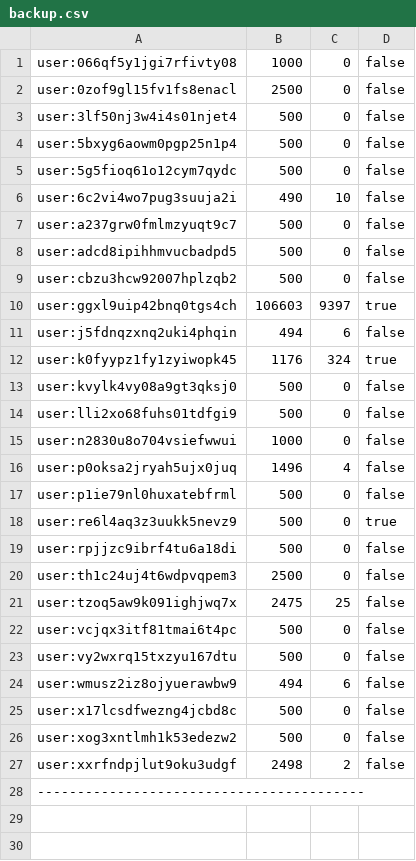
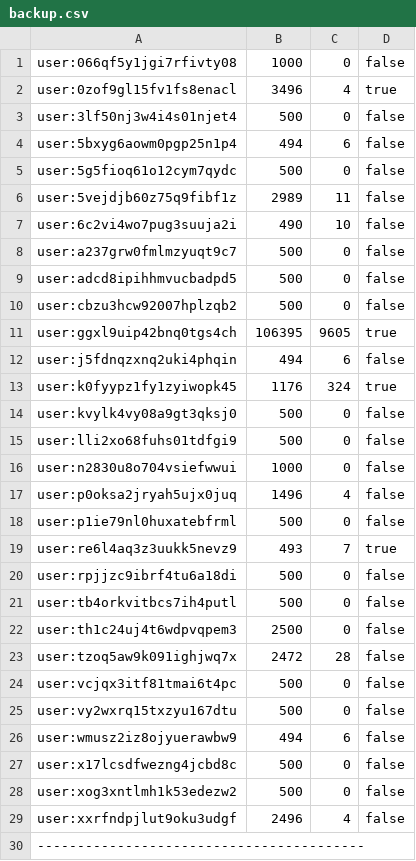
Before and after one commit to Implex-ltd/HcaptchaSolver, a CSV file: assets/backup.csv, drawn as a sheet.

```diff
--- a/assets/backup.csv
+++ b/assets/backup.csv
@@ -1,6 +1,7 @@
 user:066qf5y1jgi7rfivty08,1000,0,false
-user:0zof9gl15fv1fs8enacl,2500,0,false
+user:0zof9gl15fv1fs8enacl,3496,4,true
 user:3lf50nj3w4i4s01njet4,500,0,false
-user:5bxyg6aowm0pgp25n1p4,500,0,false
+user:5bxyg6aowm0pgp25n1p4,494,6,false
 user:5g5fioq61o12cym7qydc,500,0,false
+user:5vejdjb60z75q9fibf1z,2989,11,false
 user:6c2vi4wo7pug3suuja2i,490,10,false
@@ -9,3 +10,3 @@ user:adcd8ipihhmvucbadpd5,500,0,false
 user:cbzu3hcw92007hplzqb2,500,0,false
-user:ggxl9uip42bnq0tgs4ch,106603,9397,true
+user:ggxl9uip42bnq0tgs4ch,106395,9605,true
 user:j5fdnqzxnq2uki4phqin,494,6,false
@@ -17,6 +18,7 @@ user:p0oksa2jryah5ujx0juq,1496,4,false
 user:p1ie79nl0huxatebfrml,500,0,false
-user:re6l4aq3z3uukk5nevz9,500,0,true
+user:re6l4aq3z3uukk5nevz9,493,7,true
 user:rpjjzc9ibrf4tu6a18di,500,0,false
+user:tb4orkvitbcs7ih4putl,500,0,false
 user:th1c24uj4t6wdpvqpem3,2500,0,false
-user:tzoq5aw9k091ighjwq7x,2475,25,false
+user:tzoq5aw9k091ighjwq7x,2472,28,false
 user:vcjqx3itf81tmai6t4pc,500,0,false
@@ -26,3 +28,3 @@ user:x17lcsdfwezng4jcbd8c,500,0,false
 user:xog3xntlmh1k53edezw2,500,0,false
-user:xxrfndpjlut9oku3udgf,2498,2,false
+user:xxrfndpjlut9oku3udgf,2496,4,false
 -----------------------------------------
```
Also changed, not shown: 10 other files.
